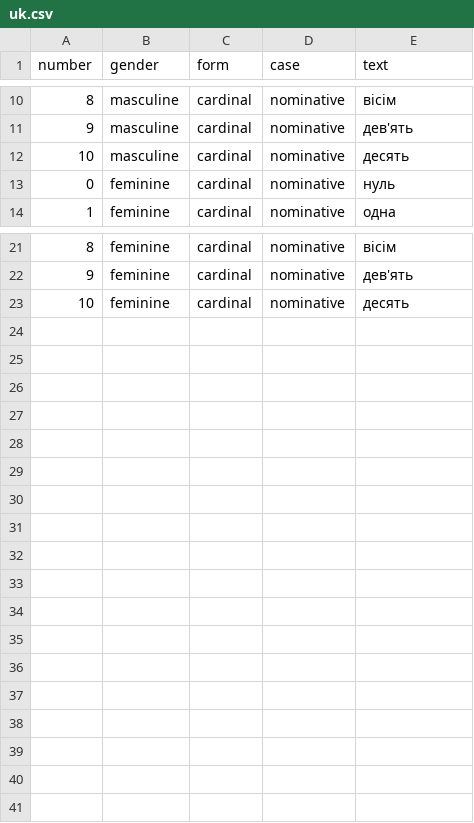
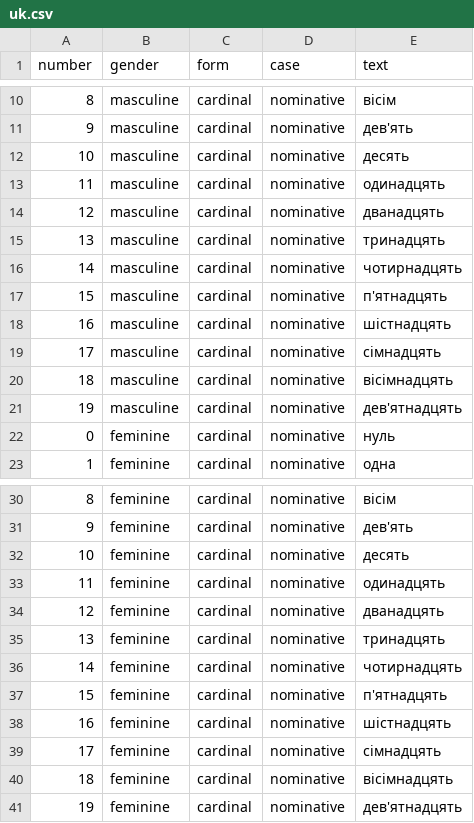
Before and after one commit to kant2002/numbers-db, a CSV file: uk.csv, drawn as a sheet; only a part is shown, gaps mark what is left out.

Commit message:
Add numbers up to 19 in Ukrainian

```diff
--- a/uk.csv
+++ b/uk.csv
@@ -12,2 +12,11 @@ number|gender|form|case|text
 10|masculine|cardinal|nominative|десять
+11|masculine|cardinal|nominative|одинадцять
+12|masculine|cardinal|nominative|дванадцять
+13|masculine|cardinal|nominative|тринадцять
+14|masculine|cardinal|nominative|чотирнадцять
+15|masculine|cardinal|nominative|п'ятнадцять
+16|masculine|cardinal|nominative|шістнадцять
+17|masculine|cardinal|nominative|сімнадцять
+18|masculine|cardinal|nominative|вісімнадцять
+19|masculine|cardinal|nominative|дев'ятнадцять
 0|feminine|cardinal|nominative|нуль
@@ -23 +32,10 @@ number|gender|form|case|text
 10|feminine|cardinal|nominative|десять
+11|feminine|cardinal|nominative|одинадцять
+12|feminine|cardinal|nominative|дванадцять
+13|feminine|cardinal|nominative|тринадцять
+14|feminine|cardinal|nominative|чотирнадцять
+15|feminine|cardinal|nominative|п'ятнадцять
+16|feminine|cardinal|nominative|шістнадцять
+17|feminine|cardinal|nominative|сімнадцять
+18|feminine|cardinal|nominative|вісімнадцять
+19|feminine|cardinal|nominative|дев'ятнадцять
```
Also changed, not shown: 1 other file.
